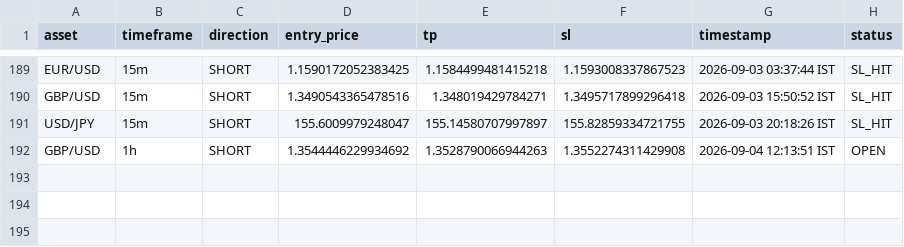
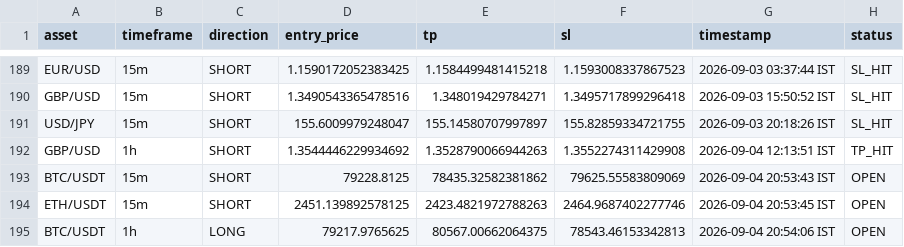
Before and after one commit to deepak3039/ai-trading-scanner, a CSV file: trade_log.csv, drawn as a sheet; only a part is shown, gaps mark what is left out.

```diff
--- a/trade_log.csv
+++ b/trade_log.csv
@@ -191,2 +191,5 @@ GBP/USD,15m,SHORT,1.3490543365478516,1.348019429784271,1.3495717899296418,2026-0
 USD/JPY,15m,SHORT,155.6009979248047,155.14580707997897,155.82859334721755,2026-09-03 20:18:26 IST,SL_HIT
-GBP/USD,1h,SHORT,1.3544446229934692,1.3528790066944263,1.3552274311429908,2026-09-04 12:13:51 IST,OPEN
+GBP/USD,1h,SHORT,1.3544446229934692,1.3528790066944263,1.3552274311429908,2026-09-04 12:13:51 IST,TP_HIT
+BTC/USDT,15m,SHORT,79228.8125,78435.32582381862,79625.55583809069,2026-09-04 20:53:43 IST,OPEN
+ETH/USDT,15m,SHORT,2451.139892578125,2423.4821972788263,2464.9687402277746,2026-09-04 20:53:45 IST,OPEN
+BTC/USDT,1h,LONG,79217.9765625,80567.00662064375,78543.46153342813,2026-09-04 20:54:06 IST,OPEN
```
